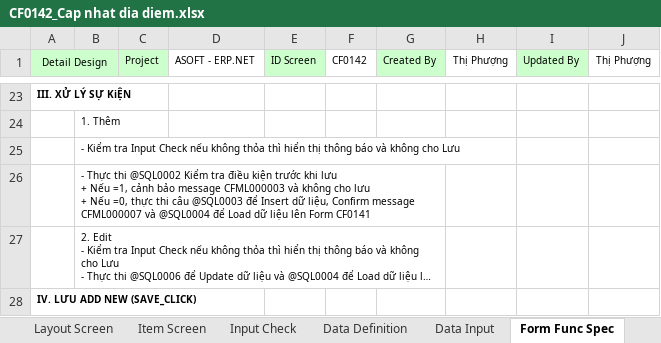
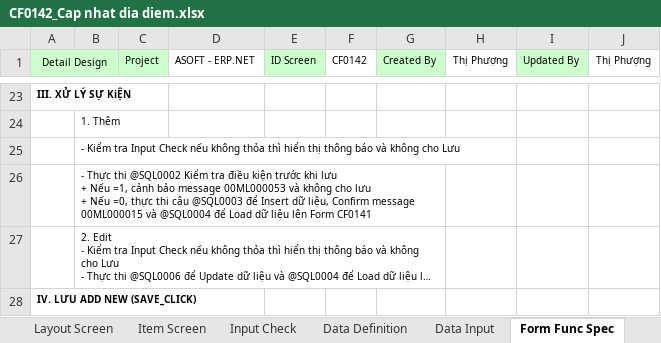
Before and after one commit to ASOFT-Solution/asoft-test-svn, an Excel workbook: 2015/201512/10_DOCUMENT/13_DETAIL_DESIGN/Cap nhat dia diem/CF0142_Cap nhat dia diem.xlsx, sheet Form Func Spec, drawn as a sheet; only a part is shown, gaps mark what is left out; long unchanged cells end in …; values as stored, in another font and other column widths than the file's, no borders; ↵ is a line break in a cell; the diff names each change by its address in the sheet, - before the commit and + after, or states it on an @@ line.

```diff
--- a/2015/201512/10_DOCUMENT/13_DETAIL_DESIGN/Cap nhat dia diem/CF0142_Cap nhat dia diem.xlsx (sheet Form Func Spec)
+++ b/2015/201512/10_DOCUMENT/13_DETAIL_DESIGN/Cap nhat dia diem/CF0142_Cap nhat dia diem.xlsx (sheet Form Func Spec)
-B26: …bảo message CFML000003 và không cho lưu ↵ + Nếu =0, thực thi câu @SQL0003 để Insert dữ liệu, Confirm message CFML000007 và @SQL0004…
+B26: …bảo message 00ML000053 và không cho lưu ↵ + Nếu =0, thực thi câu @SQL0003 để Insert dữ liệu, Confirm message 00ML000015 và @SQL0004…
```
Also changed, not shown: sheet Input Check.
